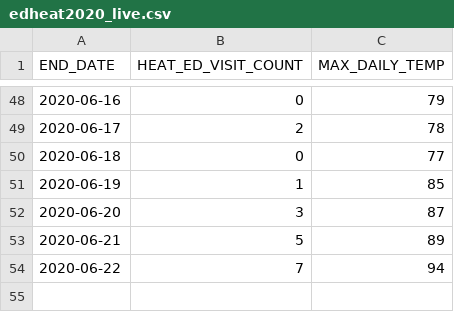
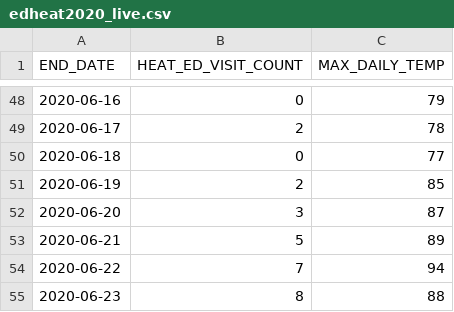
Before and after one commit to nycehs/heat-syndrome-data, a CSV file: edheat2020_live.csv, drawn as a sheet; only a part is shown, gaps mark what is left out.

Commit message:
Regular auto-commit

```diff
--- a/edheat2020_live.csv
+++ b/edheat2020_live.csv
@@ -50,3 +50,3 @@
 2020-06-18,0,77
-2020-06-19,1,85
+2020-06-19,2,85
 2020-06-20,3,87
@@ -54 +54,2 @@
 2020-06-22,7,94
+2020-06-23,8,88
```
